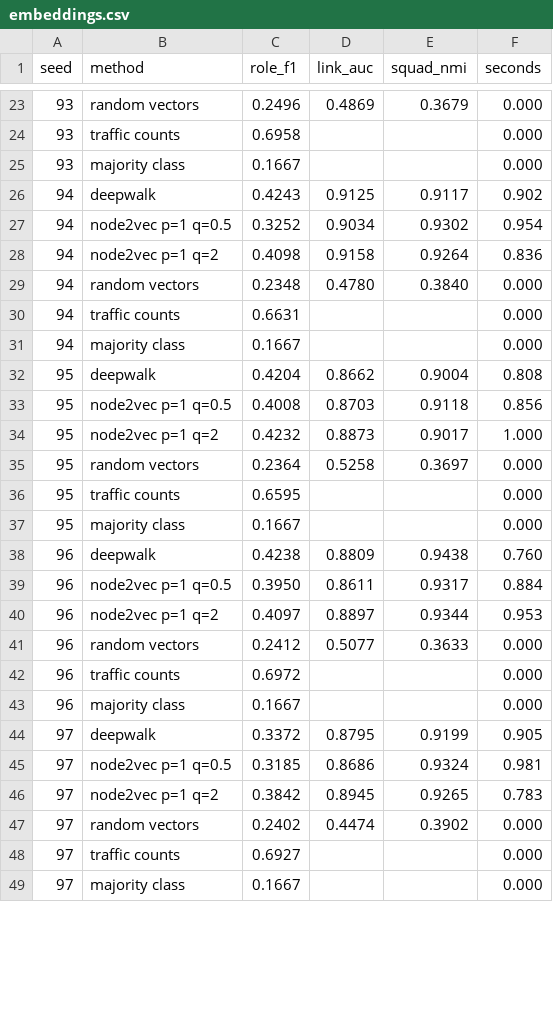
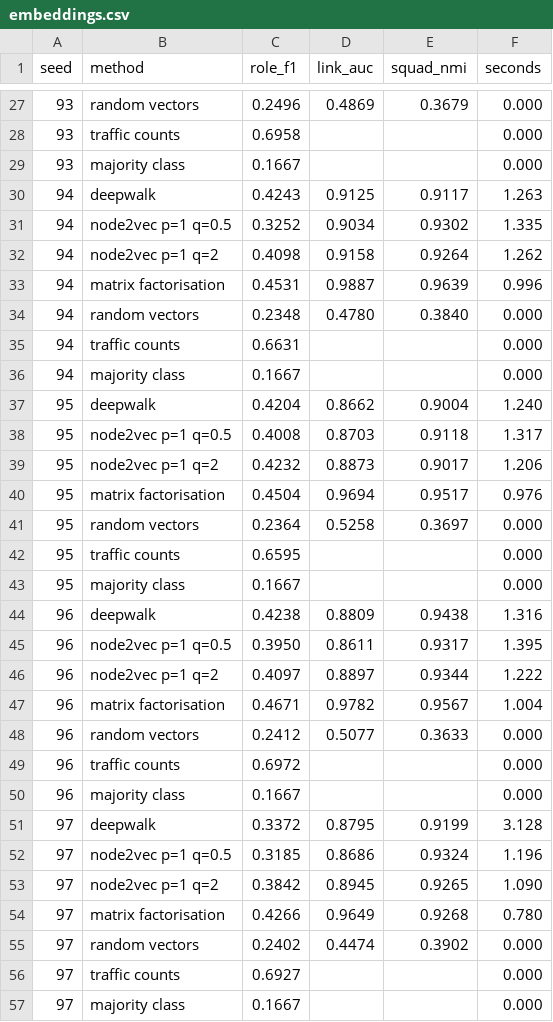
Before and after one commit to Mofmof2004/AERIE, a CSV file: results/m2/embeddings.csv, drawn as a sheet; only a part is shown, gaps mark what is left out; the diff covers the shown part only.

Commit message:
Mission 2: matrix factorisation of A (gradient descent), in the runner and the M2 view

```diff
--- a/results/m2/embeddings.csv
+++ b/results/m2/embeddings.csv
@@ -25,5 +29,6 @@ seed,method,role_f1,link_auc,squad_nmi,seconds
 93,majority class,0.1667,,,0.000
-94,deepwalk,0.4243,0.9125,0.9117,0.902
-94,node2vec p=1 q=0.5,0.3252,0.9034,0.9302,0.954
-94,node2vec p=1 q=2,0.4098,0.9158,0.9264,0.836
+94,deepwalk,0.4243,0.9125,0.9117,1.263
+94,node2vec p=1 q=0.5,0.3252,0.9034,0.9302,1.335
+94,node2vec p=1 q=2,0.4098,0.9158,0.9264,1.262
+94,matrix factorisation,0.4531,0.9887,0.9639,0.996
 94,random vectors,0.2348,0.4780,0.3840,0.000
@@ -31,5 +36,6 @@ seed,method,role_f1,link_auc,squad_nmi,seconds
 94,majority class,0.1667,,,0.000
-95,deepwalk,0.4204,0.8662,0.9004,0.808
-95,node2vec p=1 q=0.5,0.4008,0.8703,0.9118,0.856
-95,node2vec p=1 q=2,0.4232,0.8873,0.9017,1.000
+95,deepwalk,0.4204,0.8662,0.9004,1.240
+95,node2vec p=1 q=0.5,0.4008,0.8703,0.9118,1.317
+95,node2vec p=1 q=2,0.4232,0.8873,0.9017,1.206
+95,matrix factorisation,0.4504,0.9694,0.9517,0.976
 95,random vectors,0.2364,0.5258,0.3697,0.000
@@ -37,5 +43,6 @@ seed,method,role_f1,link_auc,squad_nmi,seconds
 95,majority class,0.1667,,,0.000
-96,deepwalk,0.4238,0.8809,0.9438,0.760
-96,node2vec p=1 q=0.5,0.3950,0.8611,0.9317,0.884
-96,node2vec p=1 q=2,0.4097,0.8897,0.9344,0.953
+96,deepwalk,0.4238,0.8809,0.9438,1.316
+96,node2vec p=1 q=0.5,0.3950,0.8611,0.9317,1.395
+96,node2vec p=1 q=2,0.4097,0.8897,0.9344,1.222
+96,matrix factorisation,0.4671,0.9782,0.9567,1.004
 96,random vectors,0.2412,0.5077,0.3633,0.000
@@ -43,5 +50,6 @@ seed,method,role_f1,link_auc,squad_nmi,seconds
 96,majority class,0.1667,,,0.000
-97,deepwalk,0.3372,0.8795,0.9199,0.905
-97,node2vec p=1 q=0.5,0.3185,0.8686,0.9324,0.981
-97,node2vec p=1 q=2,0.3842,0.8945,0.9265,0.783
+97,deepwalk,0.3372,0.8795,0.9199,3.128
+97,node2vec p=1 q=0.5,0.3185,0.8686,0.9324,1.196
+97,node2vec p=1 q=2,0.3842,0.8945,0.9265,1.090
+97,matrix factorisation,0.4266,0.9649,0.9268,0.780
 97,random vectors,0.2402,0.4474,0.3902,0.000
```
Also changed, not shown: 6 added rows and 18 edited cells elsewhere in this file, 4 other files.
